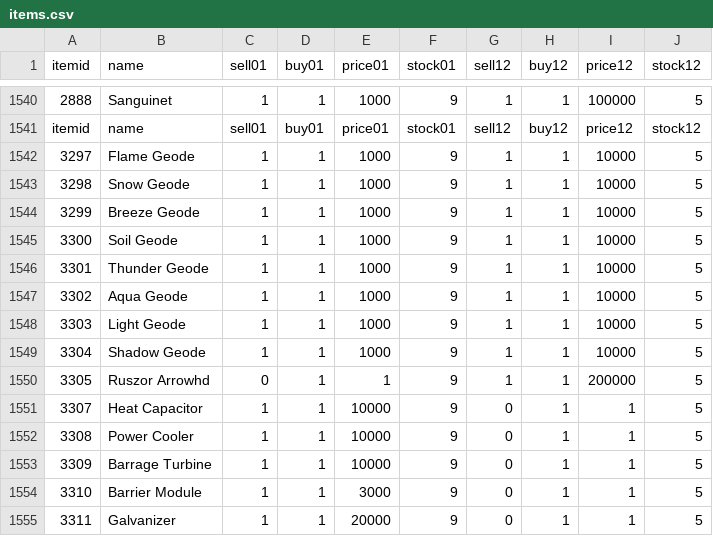
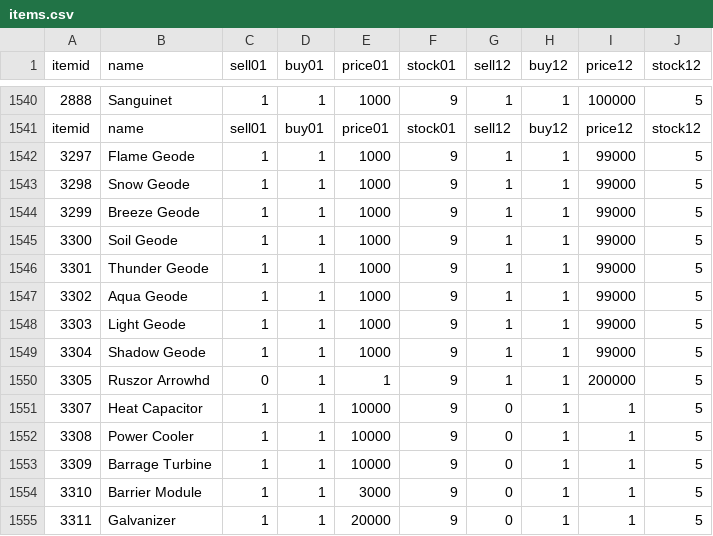
Before and after one commit to LegionXI/pydarkstar, a CSV file: items.csv, drawn as a sheet; only a part is shown, gaps mark what is left out.

Commit message:
Same issue with Geodes as Avataries...

```diff
--- a/items.csv
+++ b/items.csv
@@ -1541,10 +1541,10 @@
   itemid,                     name, sell01,  buy01,          price01, stock01, sell12,  buy12,          price12, stock12
-3297,              Flame Geode,1,1,1000,9,1,1,10000,5
-3298,               Snow Geode,1,1,1000,9,1,1,10000,5
-3299,             Breeze Geode,1,1,1000,9,1,1,10000,5
-3300,               Soil Geode,1,1,1000,9,1,1,10000,5
-3301,            Thunder Geode,1,1,1000,9,1,1,10000,5
-3302,               Aqua Geode,1,1,1000,9,1,1,10000,5
-3303,              Light Geode,1,1,1000,9,1,1,10000,5
-3304,             Shadow Geode,1,1,1000,9,1,1,10000,5
+3297,              Flame Geode,1,1,1000,9,1,1,99000,5
+3298,               Snow Geode,1,1,1000,9,1,1,99000,5
+3299,             Breeze Geode,1,1,1000,9,1,1,99000,5
+3300,               Soil Geode,1,1,1000,9,1,1,99000,5
+3301,            Thunder Geode,1,1,1000,9,1,1,99000,5
+3302,               Aqua Geode,1,1,1000,9,1,1,99000,5
+3303,              Light Geode,1,1,1000,9,1,1,99000,5
+3304,             Shadow Geode,1,1,1000,9,1,1,99000,5
 3305,           Ruszor Arrowhd,0,1,1,9,1,1,200000,5
```
